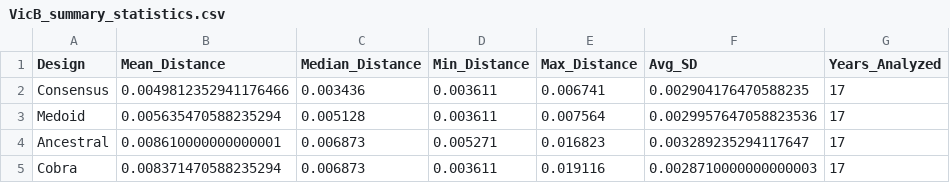
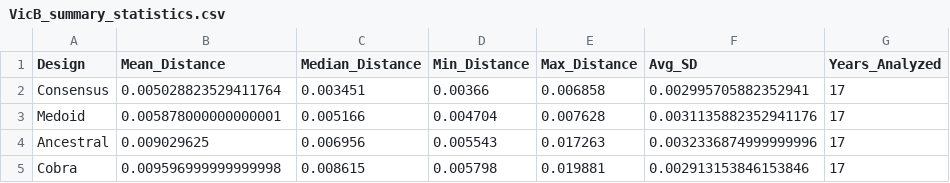
Before and after one commit to zz153/flu-mrna-vaccine-pipeline, a CSV file: results/per_year_unclustered/VicB/figures/VicB_summary_statistics.csv, drawn as a sheet.

```diff
--- a/results/per_year_unclustered/VicB/figures/VicB_summary_statistics.csv
+++ b/results/per_year_unclustered/VicB/figures/VicB_summary_statistics.csv
@@ -1,5 +1,5 @@
 Design,Mean_Distance,Median_Distance,Min_Distance,Max_Distance,Avg_SD,Years_Analyzed
-Consensus,0.0049812352941176466,0.003436,0.003611,0.006741,0.002904176470588235,17
-Medoid,0.005635470588235294,0.005128,0.003611,0.007564,0.0029957647058823536,17
-Ancestral,0.008610000000000001,0.006873,0.005271,0.016823,0.003289235294117647,17
-Cobra,0.008371470588235294,0.006873,0.003611,0.019116,0.0028710000000000003,17
+Consensus,0.005028823529411764,0.003451,0.00366,0.006858,0.002995705882352941,17
+Medoid,0.005878000000000001,0.005166,0.004704,0.007628,0.0031135882352941176,17
+Ancestral,0.009029625,0.006956,0.005543,0.017263,0.0032336874999999996,17
+Cobra,0.009596999999999998,0.008615,0.005798,0.019881,0.002913153846153846,17
```
Also changed, not shown: results/per_year_clustered/H1N1/figures/H1N1_summary_statistics.csv, results/per_year_clustered/H3N2/figures/H3N2_summary_statistics.csv, 10 other files.
